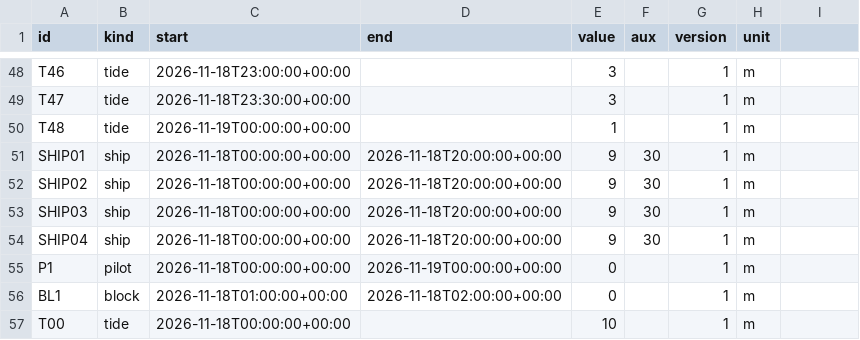
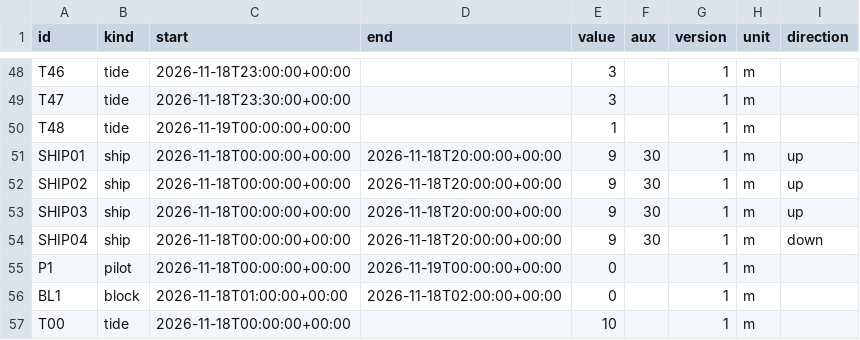
Before and after one commit to thornytheat/gb-0697-gang-kou-chao-chuang-shui-shen-jin-gang-pai-cheng-xeti, a CSV file: sample_data/instrument-gb18030.csv, drawn as a sheet; only a part is shown, gaps mark what is left out; the diff names each change by its address in the sheet, - before the commit and + after, or states it on an @@ line.

```diff
--- a/sample_data/instrument-gb18030.csv
+++ b/sample_data/instrument-gb18030.csv
-I1: (empty)
+I1: direction
-I51:I53 (direction): (empty)
+I51:I53 (direction): up
-I54 (direction): (empty)
+I54 (direction): down
```
Also changed, not shown: sample_data/instrument.csv, 19 other files.
